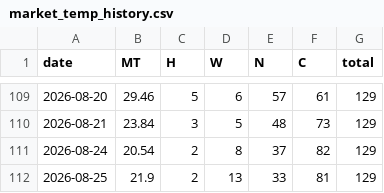
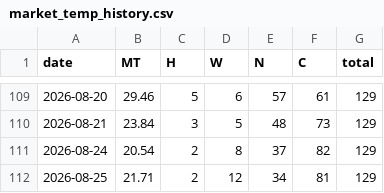
Before and after one commit to momentum79/report-us, a CSV file: rank_history_kr150/market_temp_history.csv, drawn as a sheet; only a part is shown, gaps mark what is left out.

```diff
--- a/rank_history_kr150/market_temp_history.csv
+++ b/rank_history_kr150/market_temp_history.csv
@@ -111,2 +111,2 @@ date,MT,H,W,N,C,total
 2026-08-24,20.54,2,8,37,82,129
-2026-08-25,21.9,2,13,33,81,129
+2026-08-25,21.71,2,12,34,81,129
```
Also changed, not shown: 46 other files.
